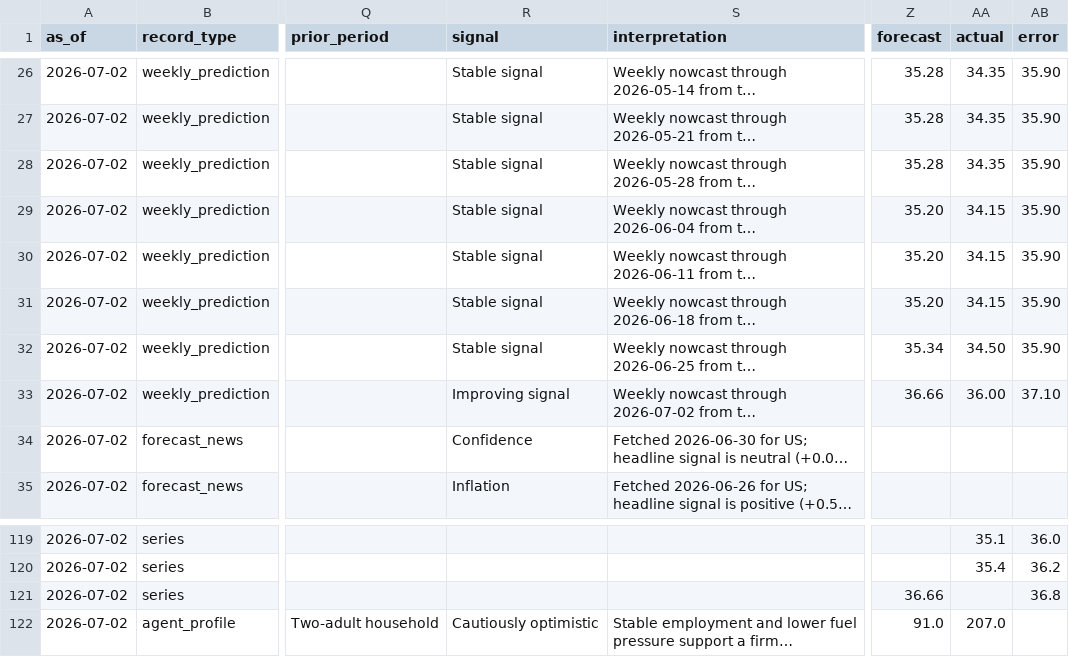
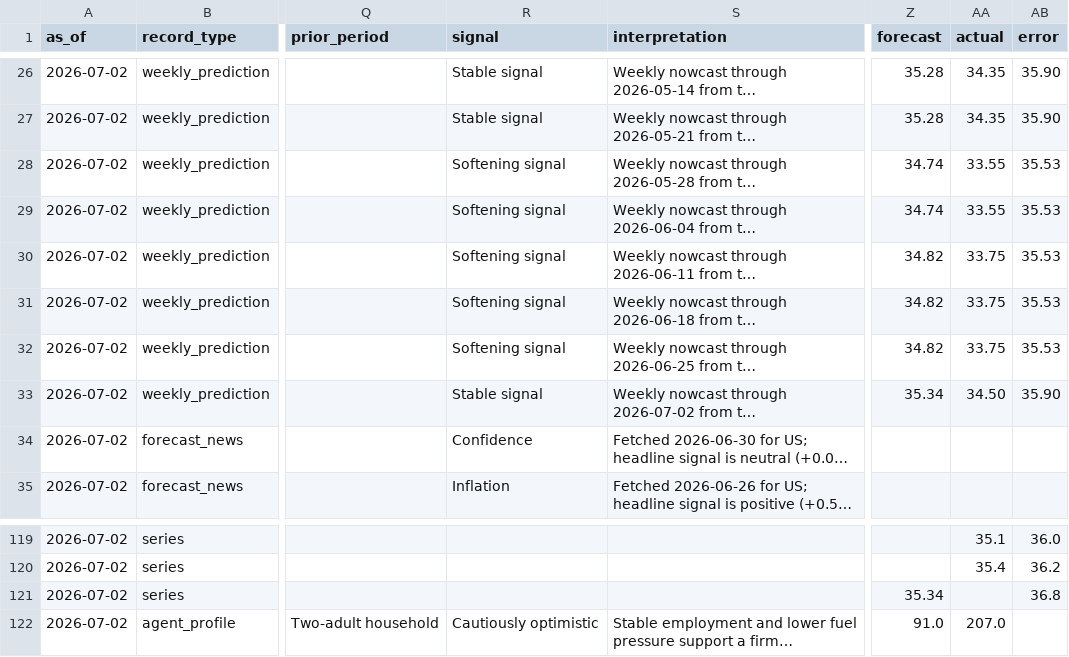
Before and after one commit to RunRiotComeOn/ConsumerSim-Consumer-Confidence-Forecast, a CSV file: data/consumersim_site_data.csv, drawn as a sheet; only a part is shown, gaps mark what is left out; long unchanged cells end in …; the diff covers the shown part only; the diff names each change by its address in the sheet, - before the commit and + after, or states it on an @@ line.

```diff
--- a/data/consumersim_site_data.csv
+++ b/data/consumersim_site_data.csv
-R28:R32 (signal): Stable signal
+R28:R32 (signal): Softening signal
-Z28 (forecast): 35.28
+Z28 (forecast): 34.74
-AA28 (actual): 34.35
+AA28 (actual): 33.55
-AB28:AB32 (error): 35.90
+AB28:AB32 (error): 35.53
-Z29 (forecast): 35.20
+Z29 (forecast): 34.74
-AA29 (actual): 34.15
+AA29 (actual): 33.55
-Z30:Z31 (forecast): 35.20
+Z30:Z31 (forecast): 34.82
-AA30:AA31 (actual): 34.15
+AA30:AA31 (actual): 33.75
-Z32 (forecast): 35.34
+Z32 (forecast): 34.82
-AA32 (actual): 34.50
+AA32 (actual): 33.75
-R33 (signal): Improving signal
+R33 (signal): Stable signal
-Z33 (forecast): 36.66
+Z33 (forecast): 35.34
-AA33 (actual): 36.00
+AA33 (actual): 34.50
-AB33 (error): 37.10
+AB33 (error): 35.90
-Z121 (forecast): 36.66
+Z121 (forecast): 35.34
```
Also changed, not shown: 31 edited cells elsewhere in this file, data/forecast_driver_events.csv, 2 other files.
